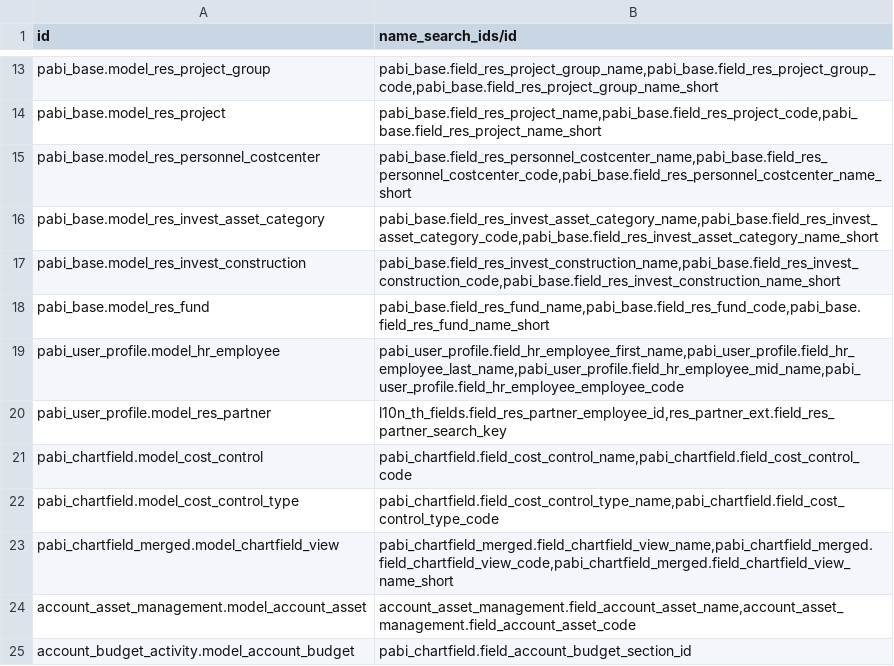
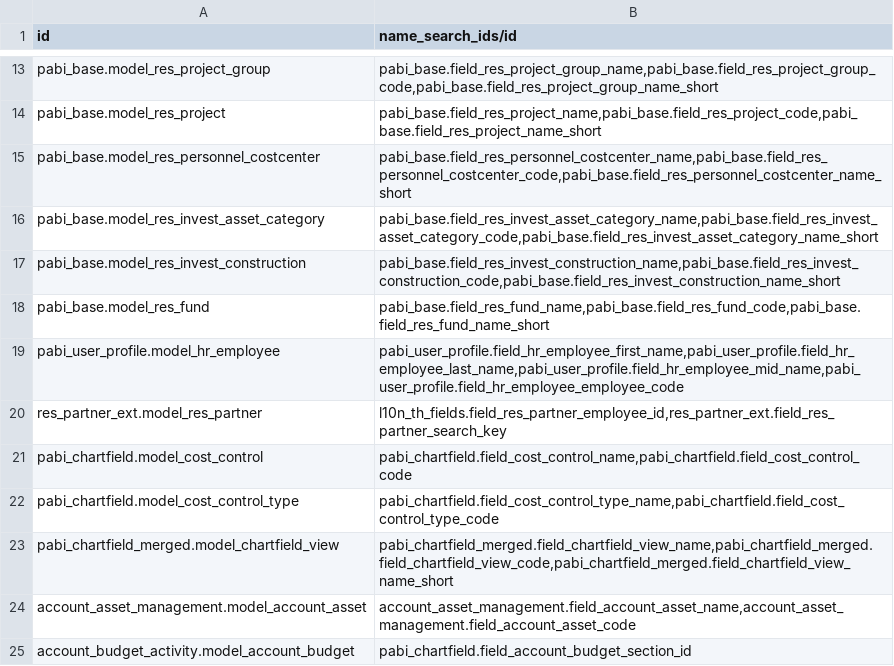
Before and after one commit to pabi2/pb2_addons, a CSV file: pabi_name_search/ir.model.csv, drawn as a sheet; only a part is shown, gaps mark what is left out.

```diff
--- a/pabi_name_search/ir.model.csv
+++ b/pabi_name_search/ir.model.csv
@@ -19,3 +19,3 @@ pabi_base.model_res_fund,"pabi_base.field_res_fund_name,pabi_base.field_res_fund
 pabi_user_profile.model_hr_employee,"pabi_user_profile.field_hr_employee_first_name,pabi_user_profile.field_hr_employee_last_name,pabi_user_profile.field_hr_employee_mid_name,pabi_user_profile.field_hr_employee_employee_code"
-pabi_user_profile.model_res_partner,"l10n_th_fields.field_res_partner_employee_id,res_partner_ext.field_res_partner_search_key"
+res_partner_ext.model_res_partner,"l10n_th_fields.field_res_partner_employee_id,res_partner_ext.field_res_partner_search_key"
 pabi_chartfield.model_cost_control,"pabi_chartfield.field_cost_control_name,pabi_chartfield.field_cost_control_code"
```
Also changed, not shown: 22 other files.
